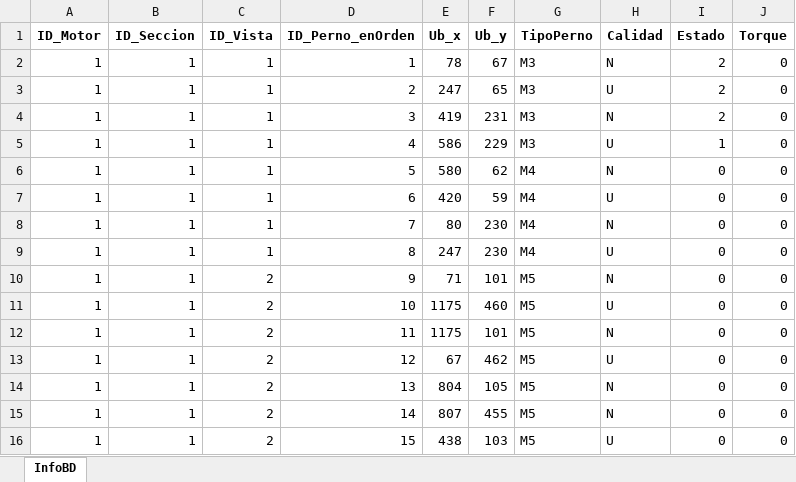
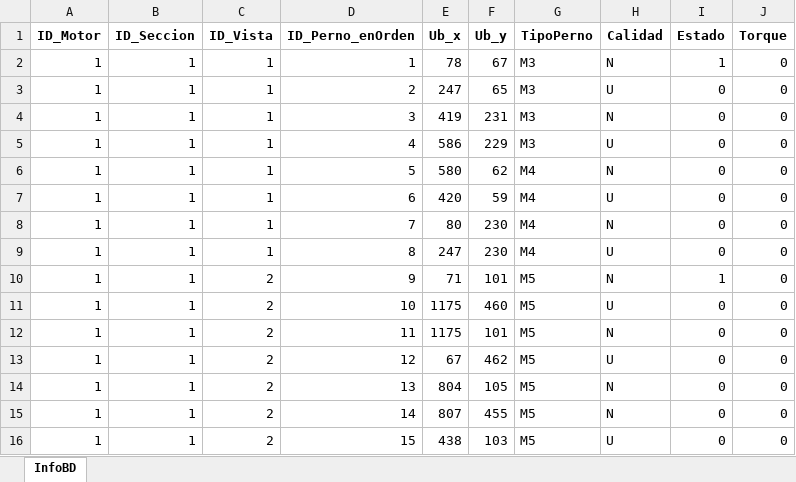
Before and after one commit to rodrigojavierh/TORQUIA, an Excel workbook: BD_Motor001.xlsx, sheet InfoBD, drawn as a sheet; only a part is shown; values as stored, in another font and other column widths than the file's, no borders; the diff covers the shown part only; the diff names each change by its address in the sheet, - before the commit and + after, or states it on an @@ line.

```diff
--- a/BD_Motor001.xlsx (sheet InfoBD)
+++ b/BD_Motor001.xlsx (sheet InfoBD)
-I2 (Estado): 2
+I2 (Estado): 1
-I3:I4 (Estado): 2
+I3:I4 (Estado): 0
-I5 (Estado): 1
+I5 (Estado): 0
-I10 (Estado): 0
+I10 (Estado): 1
```
Also changed, not shown: 19 added rows elsewhere in this sheet, 13 other files.
